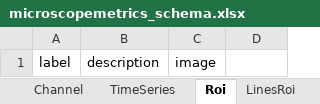
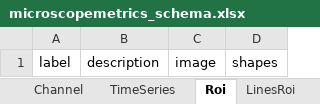
Before and after one commit to juliomateoslangerak/microscopemetrics-schema, an Excel workbook: project/excel/microscopemetrics_schema.xlsx, sheet Roi, drawn as a sheet; values as stored, in another font and other column widths than the file's, no borders; the diff names each change by its address in the sheet, - before the commit and + after, or states it on an @@ line.

Commit message:
readded shapes to roi

```diff
--- a/project/excel/microscopemetrics_schema.xlsx (sheet Roi)
+++ b/project/excel/microscopemetrics_schema.xlsx (sheet Roi)
-D1: (empty)
+D1: shapes
```
Also changed, not shown: sheet RoiProfiles, sheet RoiCorners, sheet RoiCenter, other sheet tabs, 12 other files.
